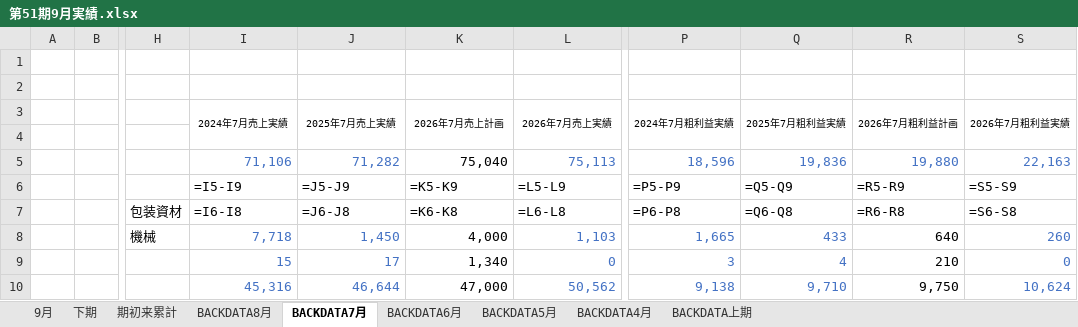
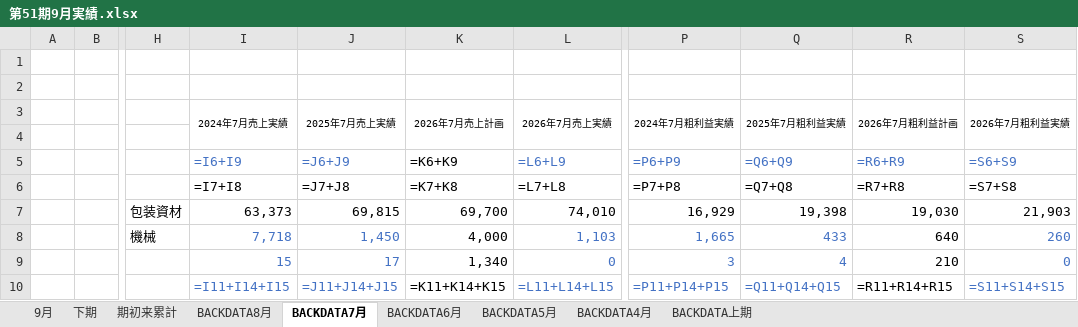
Before and after one commit to takahashihc/claudecode, an Excel workbook: reports/2026-09_月次実績報告/excel/第51期9月実績.xlsx, sheet BACKDATA7月, drawn as a sheet; only a part is shown, gaps mark what is left out; values as stored, in another font and other column widths than the file's, no borders; formulas without a stored value are shown as written; the diff covers the shown part only; the diff names each change by its address in the sheet, - before the commit and + after, or states it on an @@ line.

```diff
--- a/reports/2026-09_月次実績報告/excel/第51期9月実績.xlsx (sheet BACKDATA7月)
+++ b/reports/2026-09_月次実績報告/excel/第51期9月実績.xlsx (sheet BACKDATA7月)
-I5 (2024年7月売上実績): 71,106
+I5 (2024年7月売上実績): =I6+I9
-J5 (2025年7月売上実績): 71,282
+J5 (2025年7月売上実績): =J6+J9
-K5 (2026年7月売上計画): 75,040
+K5 (2026年7月売上計画): =K6+K9
-L5 (2026年7月売上実績): 75,113
+L5 (2026年7月売上実績): =L6+L9
-P5 (2024年7月粗利益実績): 18,596
+P5 (2024年7月粗利益実績): =P6+P9
-Q5 (2025年7月粗利益実績): 19,836
+Q5 (2025年7月粗利益実績): =Q6+Q9
-R5 (2026年7月粗利益計画): 19,880
+R5 (2026年7月粗利益計画): =R6+R9
-S5 (2026年7月粗利益実績): 22,163
+S5 (2026年7月粗利益実績): =S6+S9
-I6 (2024年7月売上実績): =I5-I9
+I6 (2024年7月売上実績): =I7+I8
-J6 (2025年7月売上実績): =J5-J9
+J6 (2025年7月売上実績): =J7+J8
-K6 (2026年7月売上計画): =K5-K9
+K6 (2026年7月売上計画): =K7+K8
-L6 (2026年7月売上実績): =L5-L9
+L6 (2026年7月売上実績): =L7+L8
-P6 (2024年7月粗利益実績): =P5-P9
+P6 (2024年7月粗利益実績): =P7+P8
-Q6 (2025年7月粗利益実績): =Q5-Q9
+Q6 (2025年7月粗利益実績): =Q7+Q8
-R6 (2026年7月粗利益計画): =R5-R9
+R6 (2026年7月粗利益計画): =R7+R8
-S6 (2026年7月粗利益実績): =S5-S9
+S6 (2026年7月粗利益実績): =S7+S8
-I7 (2024年7月売上実績): =I6-I8
+I7 (2024年7月売上実績): 63,373
-J7 (2025年7月売上実績): =J6-J8
+J7 (2025年7月売上実績): 69,815
-K7 (2026年7月売上計画): =K6-K8
+K7 (2026年7月売上計画): 69,700
-L7 (2026年7月売上実績): =L6-L8
+L7 (2026年7月売上実績): 74,010
-P7 (2024年7月粗利益実績): =P6-P8
+P7 (2024年7月粗利益実績): 16,929
-Q7 (2025年7月粗利益実績): =Q6-Q8
+Q7 (2025年7月粗利益実績): 19,398
-R7 (2026年7月粗利益計画): =R6-R8
+R7 (2026年7月粗利益計画): 19,030
-S7 (2026年7月粗利益実績): =S6-S8
+S7 (2026年7月粗利益実績): 21,903
-I10 (2024年7月売上実績): 45,316
+I10 (2024年7月売上実績): =I11+I14+I15
-J10 (2025年7月売上実績): 46,644
+J10 (2025年7月売上実績): =J11+J14+J15
-K10 (2026年7月売上計画): 47,000
+K10 (2026年7月売上計画): =K11+K14+K15
-L10 (2026年7月売上実績): 50,562
+L10 (2026年7月売上実績): =L11+L14+L15
-P10 (2024年7月粗利益実績): 9,138
+P10 (2024年7月粗利益実績): =P11+P14+P15
-Q10 (2025年7月粗利益実績): 9,710
+Q10 (2025年7月粗利益実績): =Q11+Q14+Q15
-R10 (2026年7月粗利益計画): 9,750
+R10 (2026年7月粗利益計画): =R11+R14+R15
-S10 (2026年7月粗利益実績): 10,624
+S10 (2026年7月粗利益実績): =S11+S14+S15
```
Also changed, not shown: 128 edited cells elsewhere in this sheet, sheet BACKDATA8月, sheet BACKDATA6月, sheet BACKDATA4月, sheet BACKDATA5月, sheet 9月, sheet 期初来累計, 2 more sheets, hidden cells, 2 other files.
